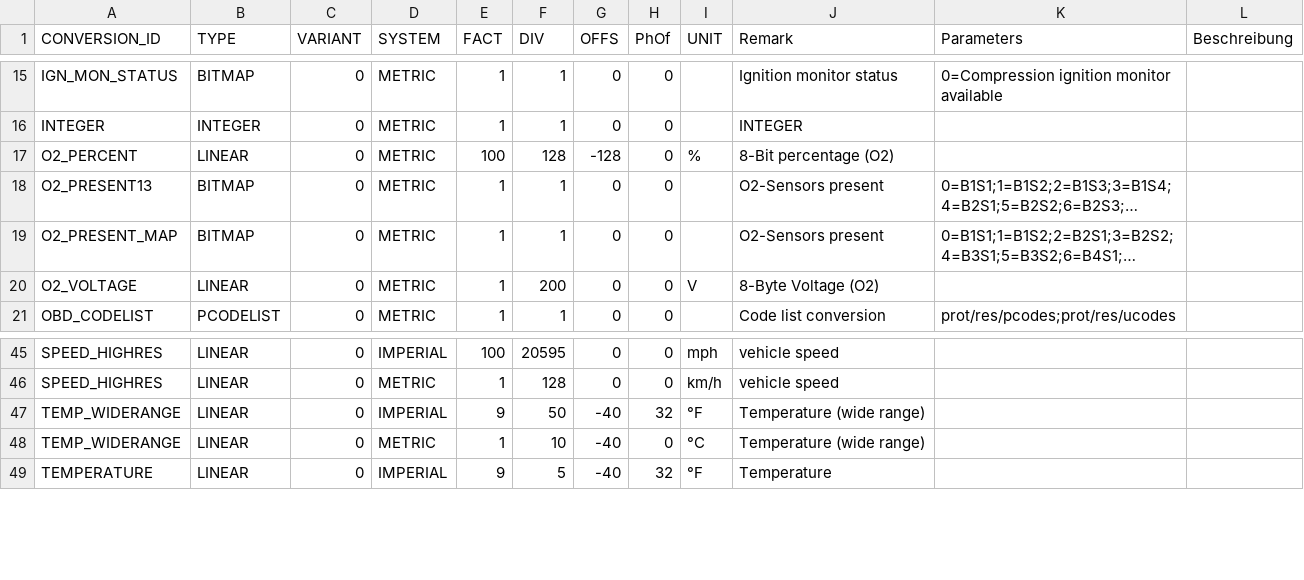
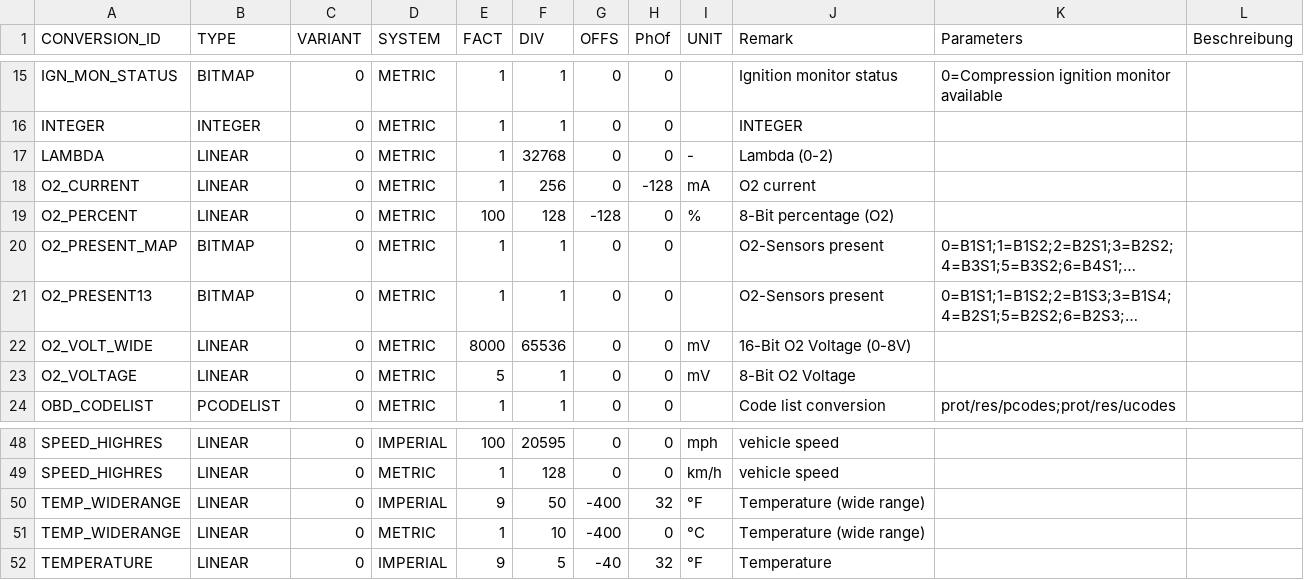
Before and after one commit to fr3ts0n/AndrOBD, a CSV file: src/com/fr3ts0n/ecu/prot/res/conversions.csv, drawn as a sheet; only a part is shown, gaps mark what is left out; long unchanged cells end in …; addresses are those after the commit; the diff names each change by its address in the sheet, - before the commit and + after, or states it on an @@ line.

```diff
--- a/src/com/fr3ts0n/ecu/prot/res/conversions.csv
+++ b/src/com/fr3ts0n/ecu/prot/res/conversions.csv
+row 17: LAMBDA | LINEAR | 0 | METRIC | 1 | 32768 | 0 | 0 | - | Lambda (0-2)
+row 18: O2_CURRENT | LINEAR | 0 | METRIC | 1 | 256 | 0 | -128 | mA | O2 current
@@ row 19 moved to row 20: O2_PRESENT_MAP @@
+row 22: O2_VOLT_WIDE | LINEAR | 0 | METRIC | 8000 | 65536 | 0 | 0 | mV | 16-Bit O2 Voltage (0-8V)
-E23 (FACT): 1
+E23 (FACT): 5
-F23 (DIV): 200
+F23 (DIV): 1
-I23 (UNIT): V
+I23 (UNIT): mV
-J23 (Remark): 8-Byte Voltage (O2)
+J23 (Remark): 8-Bit O2 Voltage
-G50:G51 (OFFS): -40
+G50:G51 (OFFS): -400
```
Also changed, not shown: src/com/fr3ts0n/ecu/prot/res/pids.csv.
